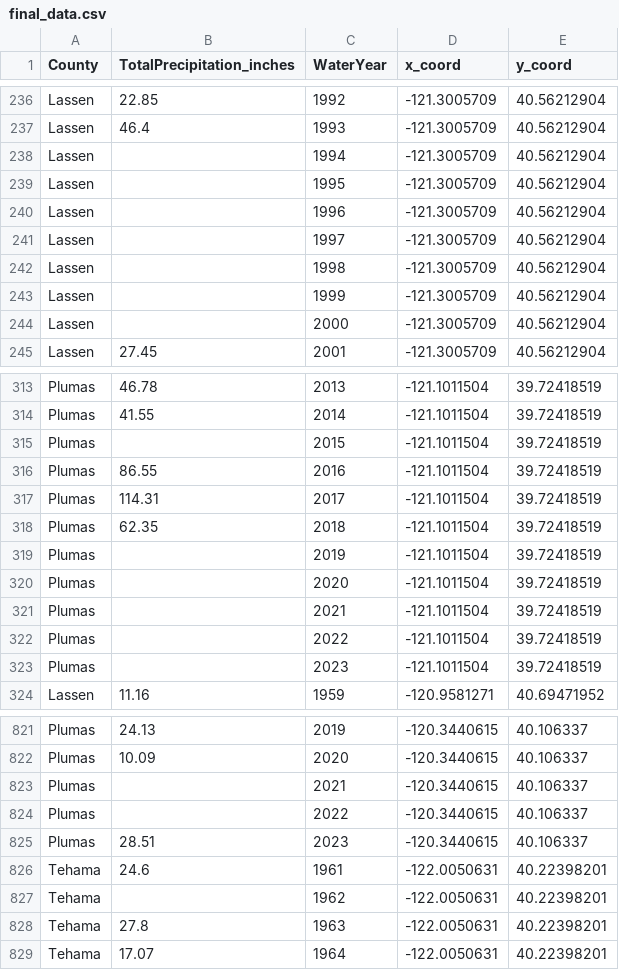
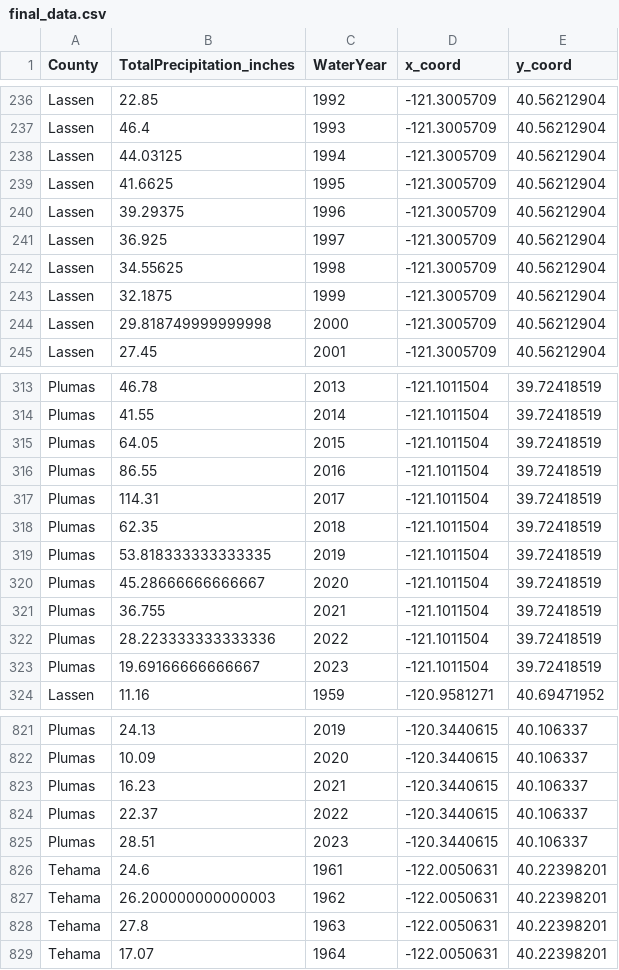
Before and after one commit to ria-bhandari/ECS_171_Project_FQ-24, a CSV file: Data/final_data.csv, drawn as a sheet; only a part is shown, gaps mark what is left out; the diff covers the shown part only.

Commit message:
Updated the final dataset with no missing values and added to EDA

```diff
--- a/Data/final_data.csv
+++ b/Data/final_data.csv
@@ -237,9 +237,9 @@ Lassen,22.85,1992,-121.3005709,40.56212904
 Lassen,46.4,1993,-121.3005709,40.56212904
-Lassen,,1994,-121.3005709,40.56212904
-Lassen,,1995,-121.3005709,40.56212904
-Lassen,,1996,-121.3005709,40.56212904
-Lassen,,1997,-121.3005709,40.56212904
-Lassen,,1998,-121.3005709,40.56212904
-Lassen,,1999,-121.3005709,40.56212904
-Lassen,,2000,-121.3005709,40.56212904
+Lassen,44.03125,1994,-121.3005709,40.56212904
+Lassen,41.6625,1995,-121.3005709,40.56212904
+Lassen,39.29375,1996,-121.3005709,40.56212904
+Lassen,36.925,1997,-121.3005709,40.56212904
+Lassen,34.55625,1998,-121.3005709,40.56212904
+Lassen,32.1875,1999,-121.3005709,40.56212904
+Lassen,29.818749999999998,2000,-121.3005709,40.56212904
 Lassen,27.45,2001,-121.3005709,40.56212904
@@ -314,3 +314,3 @@ Plumas,46.78,2013,-121.1011504,39.72418519
 Plumas,41.55,2014,-121.1011504,39.72418519
-Plumas,,2015,-121.1011504,39.72418519
+Plumas,64.05,2015,-121.1011504,39.72418519
 Plumas,86.55,2016,-121.1011504,39.72418519
@@ -318,7 +318,7 @@ Plumas,114.31,2017,-121.1011504,39.72418519
 Plumas,62.35,2018,-121.1011504,39.72418519
-Plumas,,2019,-121.1011504,39.72418519
-Plumas,,2020,-121.1011504,39.72418519
-Plumas,,2021,-121.1011504,39.72418519
-Plumas,,2022,-121.1011504,39.72418519
-Plumas,,2023,-121.1011504,39.72418519
+Plumas,53.818333333333335,2019,-121.1011504,39.72418519
+Plumas,45.28666666666667,2020,-121.1011504,39.72418519
+Plumas,36.755,2021,-121.1011504,39.72418519
+Plumas,28.223333333333336,2022,-121.1011504,39.72418519
+Plumas,19.69166666666667,2023,-121.1011504,39.72418519
 Lassen,11.16,1959,-120.9581271,40.69471952
@@ -822,7 +822,7 @@ Plumas,24.13,2019,-120.3440615,40.106337
 Plumas,10.09,2020,-120.3440615,40.106337
-Plumas,,2021,-120.3440615,40.106337
-Plumas,,2022,-120.3440615,40.106337
+Plumas,16.23,2021,-120.3440615,40.106337
+Plumas,22.37,2022,-120.3440615,40.106337
 Plumas,28.51,2023,-120.3440615,40.106337
 Tehama,24.6,1961,-122.0050631,40.22398201
-Tehama,,1962,-122.0050631,40.22398201
+Tehama,26.200000000000003,1962,-122.0050631,40.22398201
 Tehama,27.8,1963,-122.0050631,40.22398201
```
Also changed, not shown: 53 edited cells elsewhere in this file, 3 other files.
